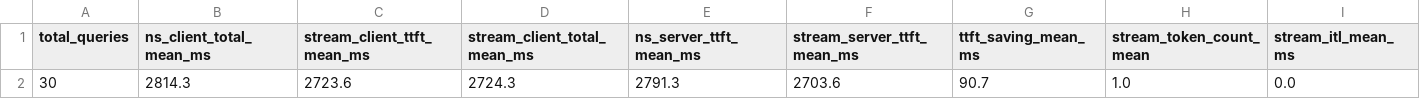
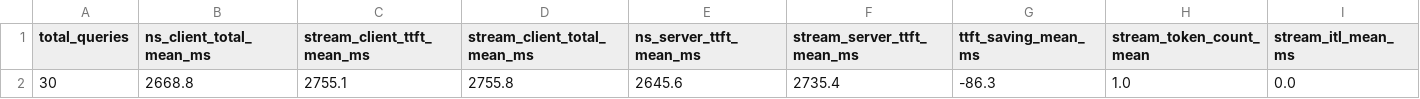
Before and after one commit to sangowu/pdf_rag, a CSV file: results/full_semantic_stream_comparison.csv, drawn as a sheet; only a part is shown; the diff names each change by its address in the sheet, - before the commit and + after, or states it on an @@ line.

```diff
--- a/results/full_semantic_stream_comparison.csv
+++ b/results/full_semantic_stream_comparison.csv
-B2 (ns_client_total_mean_ms): 2814.3
+B2 (ns_client_total_mean_ms): 2668.8
-C2 (stream_client_ttft_mean_ms): 2723.6
+C2 (stream_client_ttft_mean_ms): 2755.1
-D2 (stream_client_total_mean_ms): 2724.3
+D2 (stream_client_total_mean_ms): 2755.8
-E2 (ns_server_ttft_mean_ms): 2791.3
+E2 (ns_server_ttft_mean_ms): 2645.6
-F2 (stream_server_ttft_mean_ms): 2703.6
+F2 (stream_server_ttft_mean_ms): 2735.4
-G2 (ttft_saving_mean_ms): 90.7
+G2 (ttft_saving_mean_ms): -86.3
```
Also changed, not shown: results/full_semantic_stream_comparison_details.csv.
